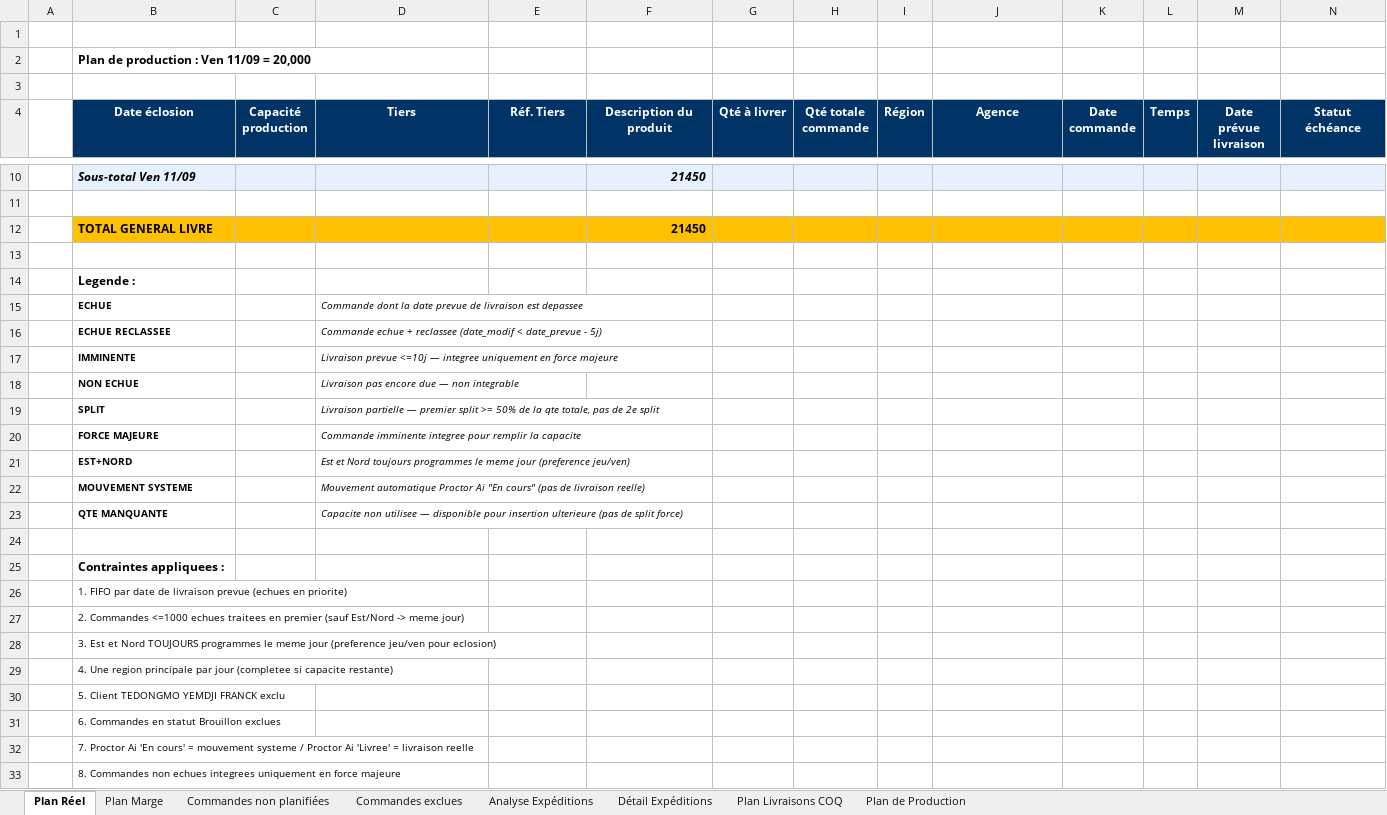
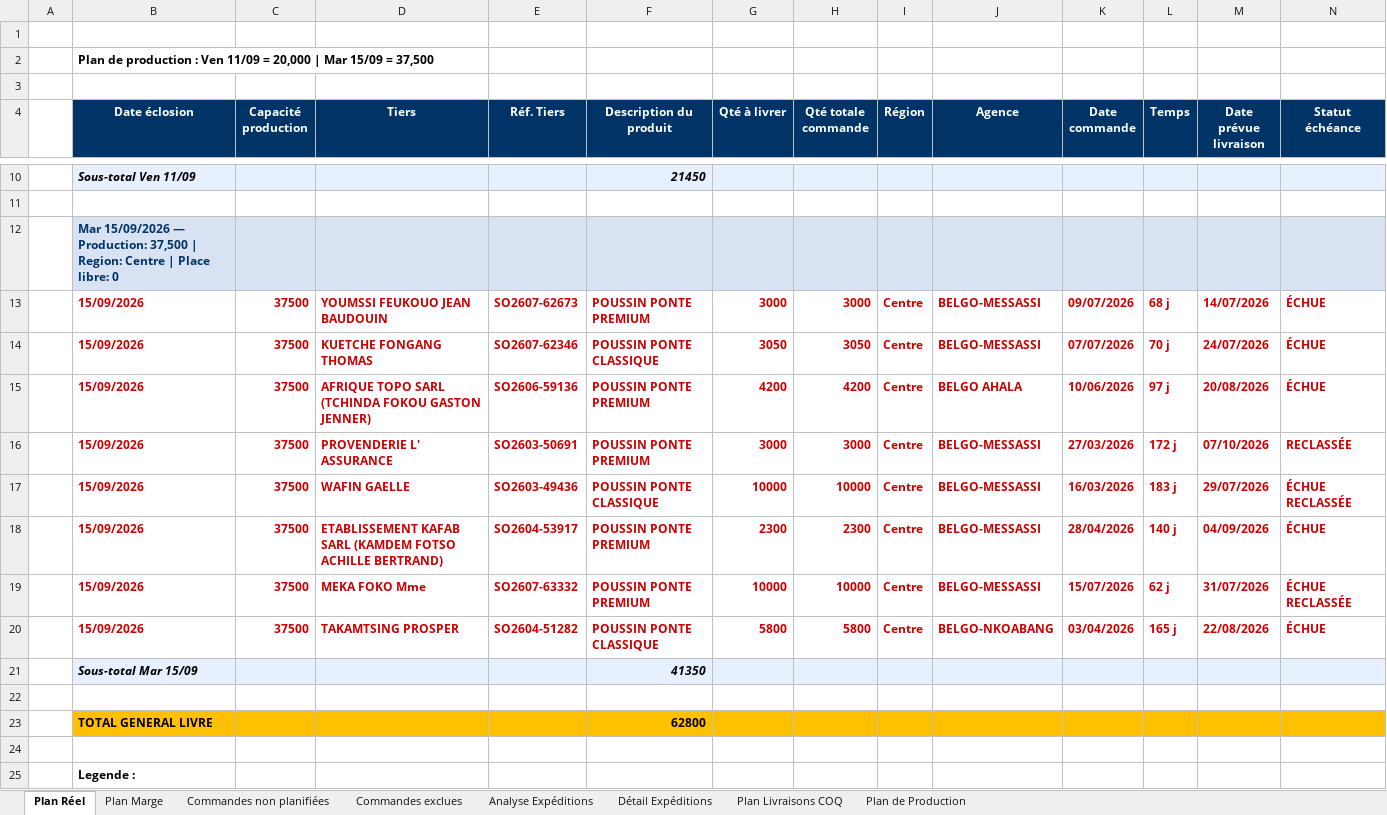
Before and after one commit to frwil/data-analysis, an Excel workbook: Prog poussin/Popo/output/Plan_Livraisons_BELGO_Ponte.xlsx, sheet Plan Réel, drawn as a sheet; only a part is shown, gaps mark what is left out; the shorter side is filled out with more unchanged rows; values as stored, in another font and other column widths than the file's, no borders; addresses are those after the commit; rows hold the shown columns only; the diff names each change by its address in the sheet, - before the commit and + after, or states it on an @@ line.

```diff
--- a/Prog poussin/Popo/output/Plan_Livraisons_BELGO_Ponte.xlsx (sheet Plan Réel)
+++ b/Prog poussin/Popo/output/Plan_Livraisons_BELGO_Ponte.xlsx (sheet Plan Réel)
-B2 (Date éclosion): …= 20,000
+B2 (Date éclosion): …= 20,000 | Mar 15/09 = 37,500
+row 12:  | Mar 15/09/2026 — Production: 37,500 | Region: Centre | Place libre: 0
+row 13:  | 15/09/2026 | 37500 | YOUMSSI FEUKOUO JEAN BAUDOUIN | SO2607-62673 | POUSSIN PONTE PREMIUM | 3000 | 3000 | Centre | BELGO-MESSASSI | 09/07/2026 | 68 j | 14/07/2026 | ÉCHUE
+row 14:  | 15/09/2026 | 37500 | KUETCHE FONGANG THOMAS | SO2607-62346 | POUSSIN PONTE CLASSIQUE | 3050 | 3050 | Centre | BELGO-MESSASSI | 07/07/2026 | 70 j | 24/07/2026 | ÉCHUE
+row 15:  | 15/09/2026 | 37500 | AFRIQUE TOPO SARL (TCHINDA FOKOU GASTON JENNER) | SO2606-59136 | POUSSIN PONTE PREMIUM | 4200 | 4200 | Centre | BELGO AHALA | 10/06/2026 | 97 j | 20/08/2026 | ÉCHUE
+row 16:  | 15/09/2026 | 37500 | PROVENDERIE L' ASSURANCE | SO2603-50691 | POUSSIN PONTE PREMIUM | 3000 | 3000 | Centre | BELGO-MESSASSI | 27/03/2026 | 172 j | 07/10/2026 | RECLASSÉE
+row 17:  | 15/09/2026 | 37500 | WAFIN GAELLE | SO2603-49436 | POUSSIN PONTE CLASSIQUE | 10000 | 10000 | Centre | BELGO-MESSASSI | 16/03/2026 | 183 j | 29/07/2026 | ÉCHUE RECLASSÉE
+row 18:  | 15/09/2026 | 37500 | ETABLISSEMENT KAFAB SARL (KAMDEM FOTSO ACHILLE BERTRAND) | SO2604-53917 | POUSSIN PONTE PREMIUM | 2300 | 2300 | Centre | BELGO-MESSASSI | 28/04/2026 | 140 j | 04/09/2026 | ÉCHUE
+row 19:  | 15/09/2026 | 37500 | MEKA FOKO Mme | SO2607-63332 | POUSSIN PONTE PREMIUM | 10000 | 10000 | Centre | BELGO-MESSASSI | 15/07/2026 | 62 j | 31/07/2026 | ÉCHUE RECLASSÉE
+row 20:  | 15/09/2026 | 37500 | TAKAMTSING PROSPER | SO2604-51282 | POUSSIN PONTE CLASSIQUE | 5800 | 5800 | Centre | BELGO-NKOABANG | 03/04/2026 | 165 j | 22/08/2026 | ÉCHUE
+row 21:  | Sous-total Mar 15/09 |  |  |  | 41350
-row 22:  | TOTAL GENERAL LIVRE |  |  |  | 21450
+row 22: (empty)
-B22:N22 fill: #FFC000
+B22:N22 fill: none
+row 23:  | TOTAL GENERAL LIVRE |  |  |  | 62800
```
Also changed, not shown: sheet Plan Marge, sheet Commandes non planifiées, sheet Plan de Production, 2 other files.
